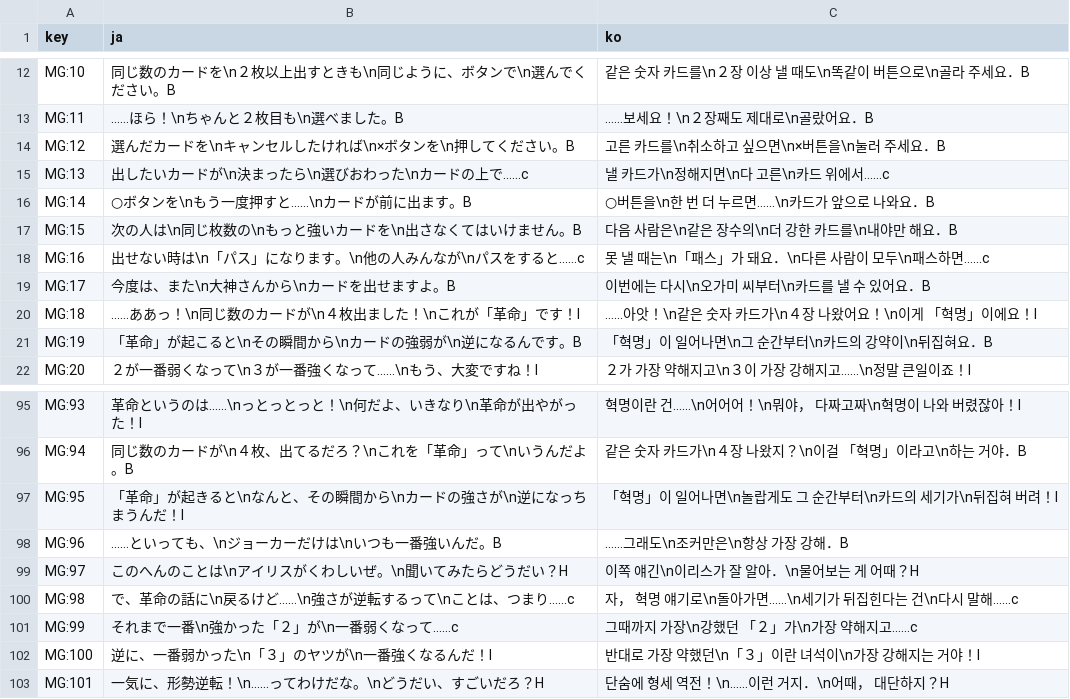
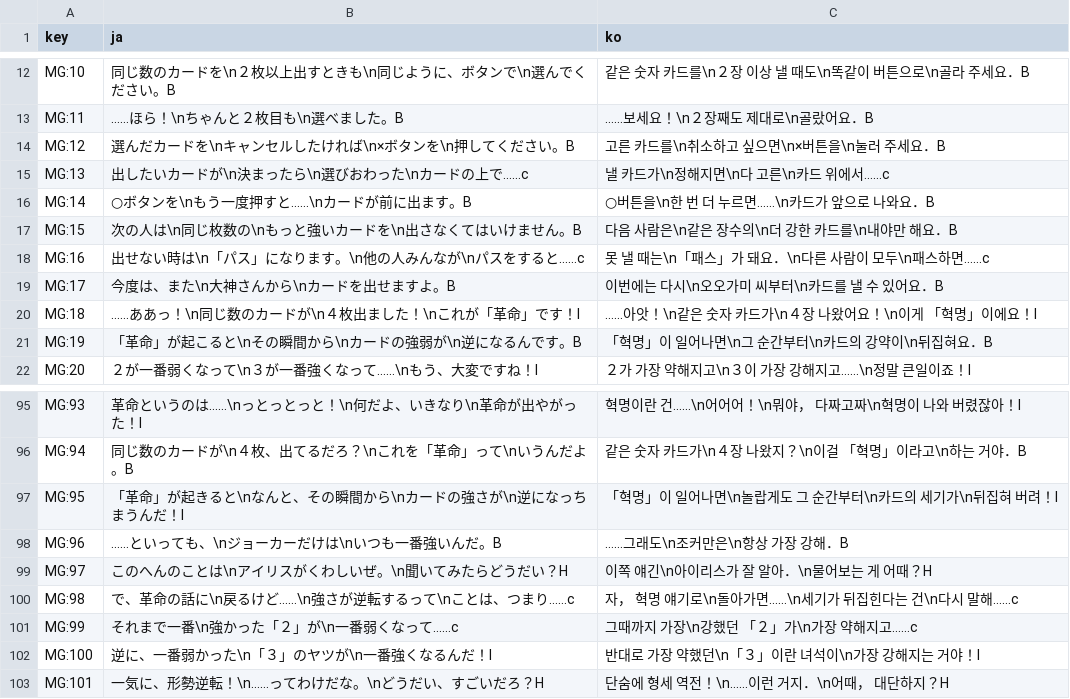
Before and after one commit to snake7594/sakura-taisen-1-2-psp-korean, a TSV file: text/mg_daif.tsv, drawn as a sheet; only a part is shown, gaps mark what is left out; the diff covers the shown part only.

```diff
--- a/text/mg_daif.tsv
+++ b/text/mg_daif.tsv
@@ -18,3 +18,3 @@ MG:15	次の人は\n同じ枚数の\nもっと強いカードを\n出さなく
 MG:16	出せない時は\n「パス」になります。\n他の人みんなが\nパスをすると……c	못　낼　때는\n「패스」가　돼요．\n다른　사람이　모두\n패스하면……c
-MG:17	今度は、また\n大神さんから\nカードを出せますよ。B	이번에는　다시\n오가미　씨부터\n카드를　낼　수　있어요．B
+MG:17	今度は、また\n大神さんから\nカードを出せますよ。B	이번에는　다시\n오오가미　씨부터\n카드를　낼　수　있어요．B
 MG:18	……ああっ！\n同じ数のカードが\n４枚出ました！\nこれが「革命」です！I	……아앗！\n같은　숫자　카드가\n４장　나왔어요！\n이게　「혁명」이에요！I
@@ -98,3 +98,3 @@ MG:95	「革命」が起きると\nなんと、その瞬間から\nカードの
 MG:96	……といっても、\nジョーカーだけは\nいつも一番強いんだ。B	……그래도\n조커만은\n항상　가장　강해．B
-MG:97	このへんのことは\nアイリスがくわしいぜ。\n聞いてみたらどうだい？H	이쪽　얘긴\n이리스가　잘　알아．\n물어보는　게　어때？H
+MG:97	このへんのことは\nアイリスがくわしいぜ。\n聞いてみたらどうだい？H	이쪽　얘긴\n아이리스가　잘　알아．\n물어보는　게　어때？H
 MG:98	で、革命の話に\n戻るけど……\n強さが逆転するって\nことは、つまり……c	자，　혁명　얘기로\n돌아가면……\n세기가　뒤집힌다는　건\n다시　말해……c
```
Also changed, not shown: 10 edited cells elsewhere in this file, text/elf_sakura1.tsv, text/elf_sakura2.tsv, 8 other files.
